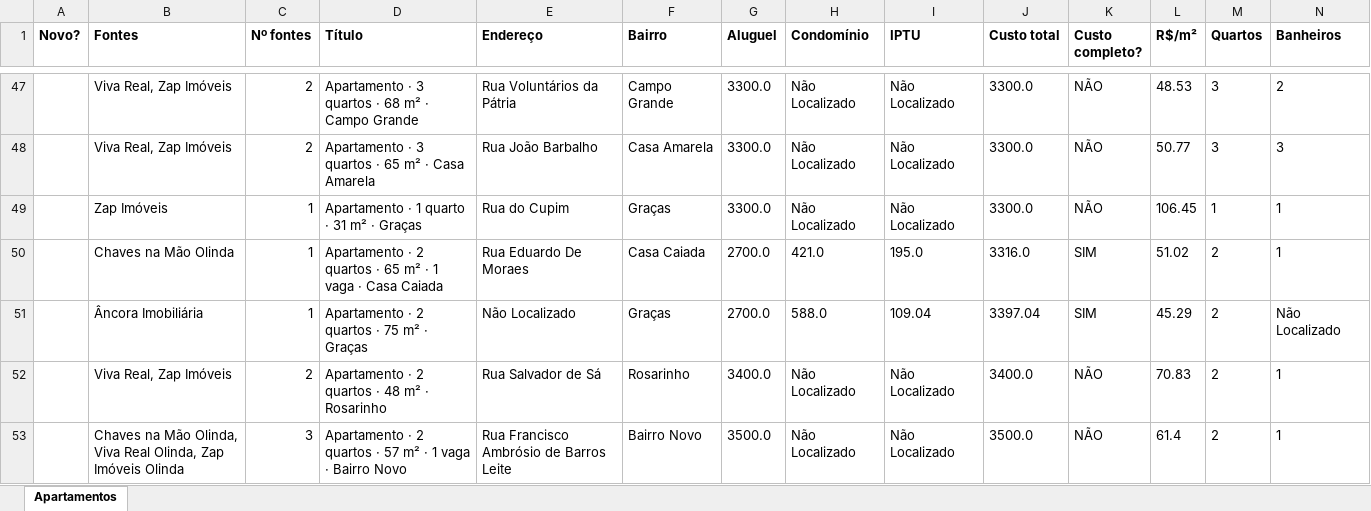
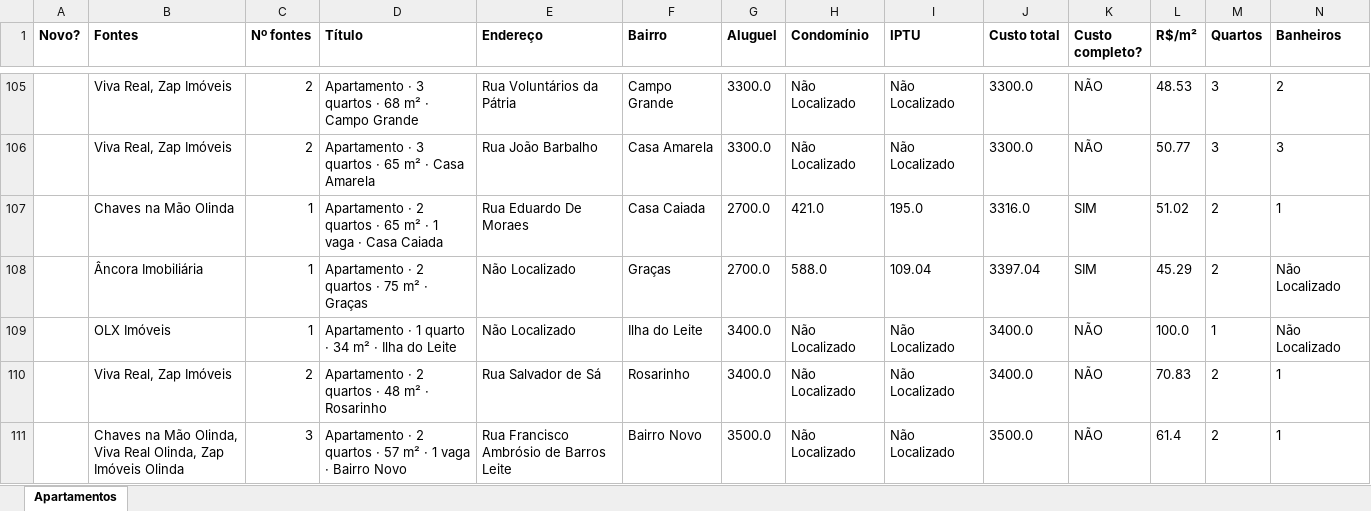
Before and after one commit to jlfig13/busca-imovel, an Excel workbook: saida/apartamentos.xlsx, sheet Apartamentos, drawn as a sheet; only a part is shown, gaps mark what is left out; values as stored, in another font and other column widths than the file's, no borders; removed rows and columns are numbered as before the commit, all else as after; rows hold the shown columns only; the diff covers the shown part only; the diff names each change by its address in the sheet, - before the commit and + after, or states it on an @@ line.

```diff
--- a/saida/apartamentos.xlsx (sheet Apartamentos)
+++ b/saida/apartamentos.xlsx (sheet Apartamentos)
-row 49:  | Zap Imóveis | 1 | Apartamento · 1 quarto · 31 m² · Graças | Rua do Cupim | Graças | 3300.0 | Não Localizado | Não Localizado | 3300.0 | NÃO | 106.45 | 1 | 1
+row 109:  | OLX Imóveis | 1 | Apartamento · 1 quarto · 34 m² · Ilha do Leite | Não Localizado | Ilha do Leite | 3400.0 | Não Localizado | Não Localizado | 3400.0 | NÃO | 100.0 | 1 | Não Localizado
```
Also changed, not shown: 66 added rows, 6 removed rows and 105 edited cells elsewhere in this sheet, 1 other file.
